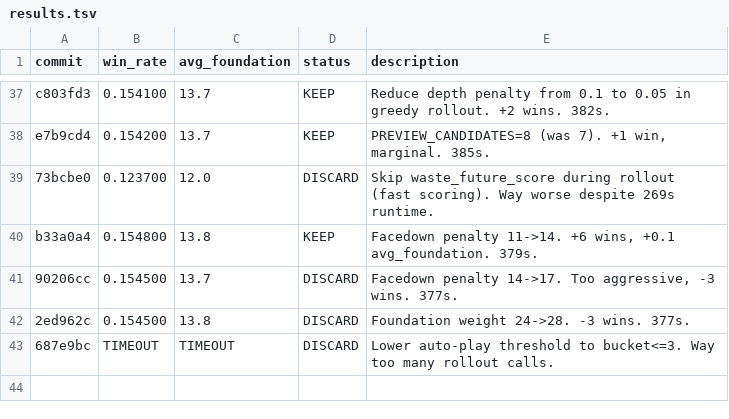
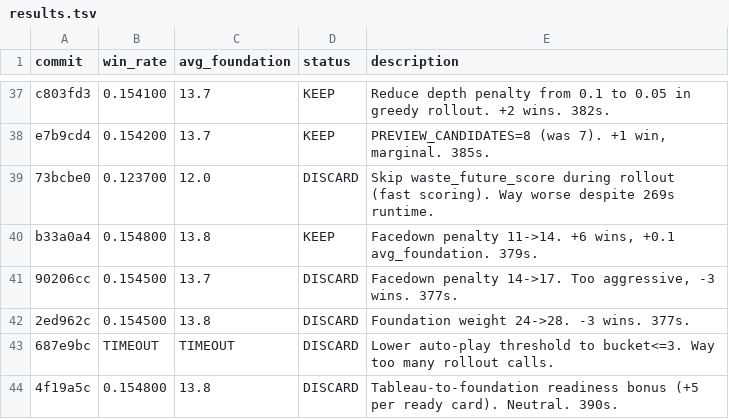
Before and after one commit to ridermw/autoresearch, a TSV file: autosolitaire/results.tsv, drawn as a sheet; only a part is shown, gaps mark what is left out.

```diff
--- a/autosolitaire/results.tsv
+++ b/autosolitaire/results.tsv
@@ -43 +43,2 @@ b33a0a4	0.154800	13.8	KEEP	Facedown penalty 11->14. +6 wins, +0.1 avg_foundation
 687e9bc	TIMEOUT	TIMEOUT	DISCARD	Lower auto-play threshold to bucket<=3. Way too many rollout calls.
+4f19a5c	0.154800	13.8	DISCARD	Tableau-to-foundation readiness bonus (+5 per ready card). Neutral. 390s.
```
